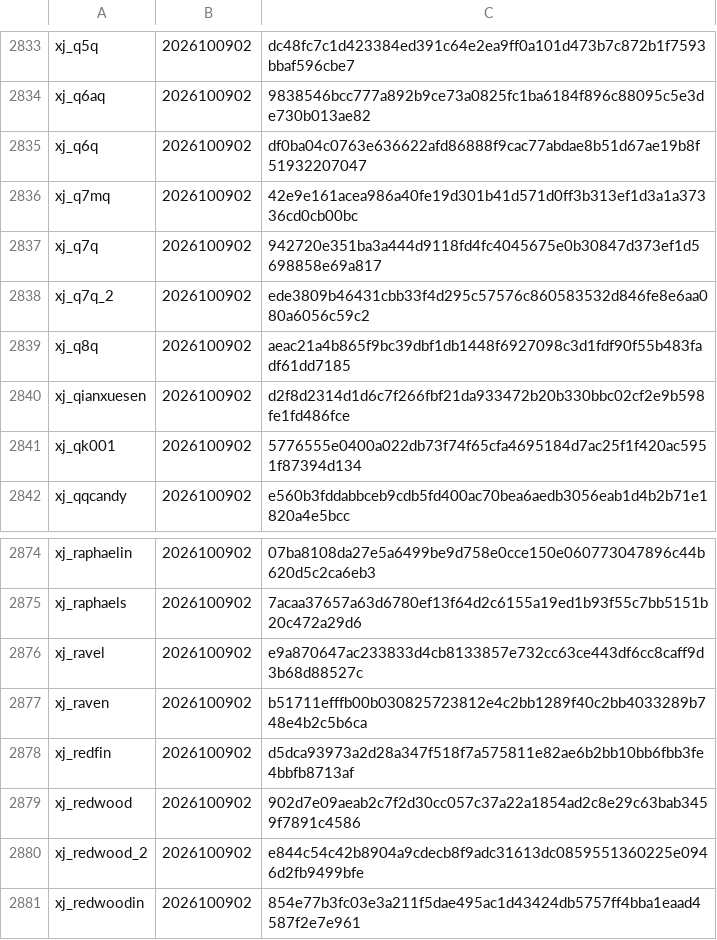
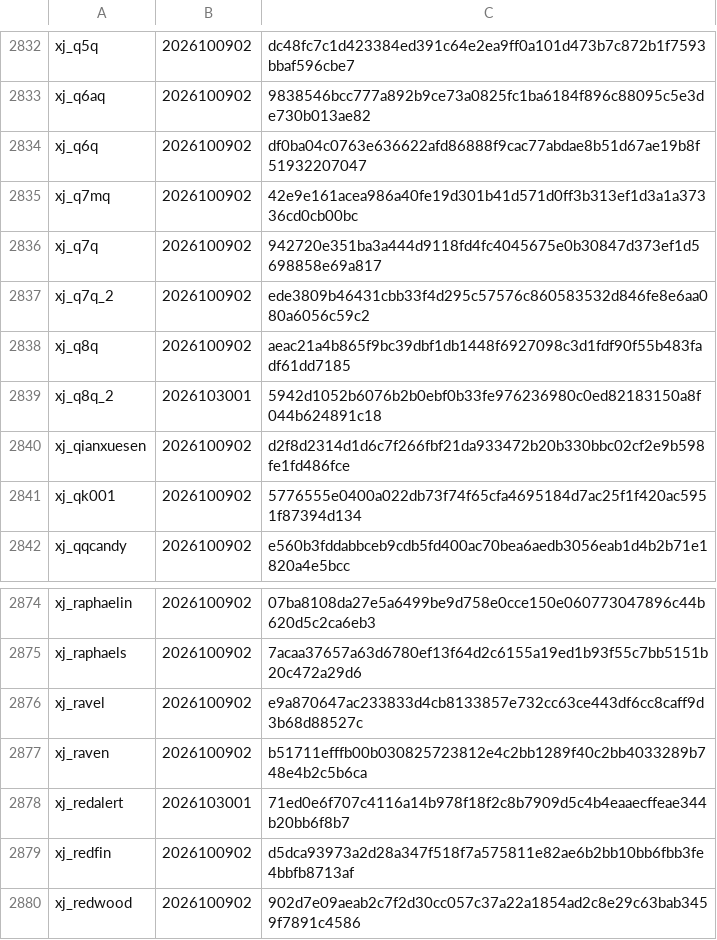
Before and after one commit to L0NE-6/Magisk-DeviceSpoofer, a TSV file: update/versions.tsv, drawn as a sheet; only a part is shown, gaps mark what is left out; the shorter side is filled out with more unchanged rows; the diff covers the shown part only; the diff names each change by its address in the sheet, - before the commit and + after, or states it on an @@ line.

```diff
--- a/update/versions.tsv
+++ b/update/versions.tsv
+row 2839: xj_q8q_2 | 2026103001 | 5942d1052b6076b2b0ebf0b33fe976236980c0ed82183150a8f044b624891c18
+row 2878: xj_redalert | 2026103001 | 71ed0e6f707c4116a14b978f18f2c8b7909d5c4b4eaaecffeae344b20bb6f8b7
```
Also changed, not shown: 2 added rows, 3 removed rows and 2 edited cells elsewhere in this file, 18 other files.
